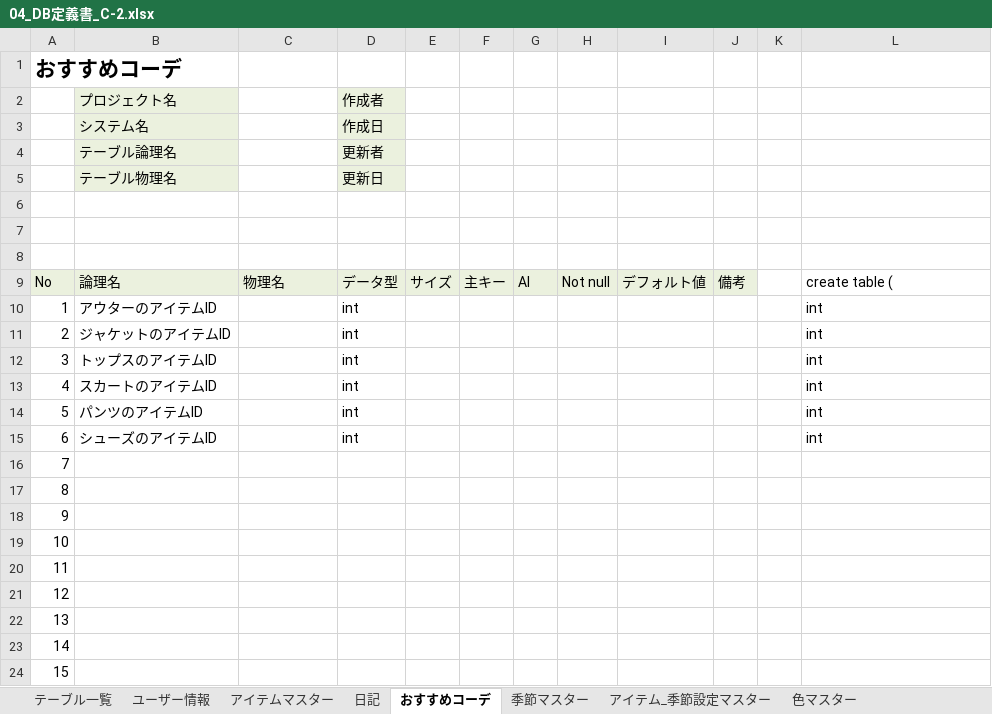
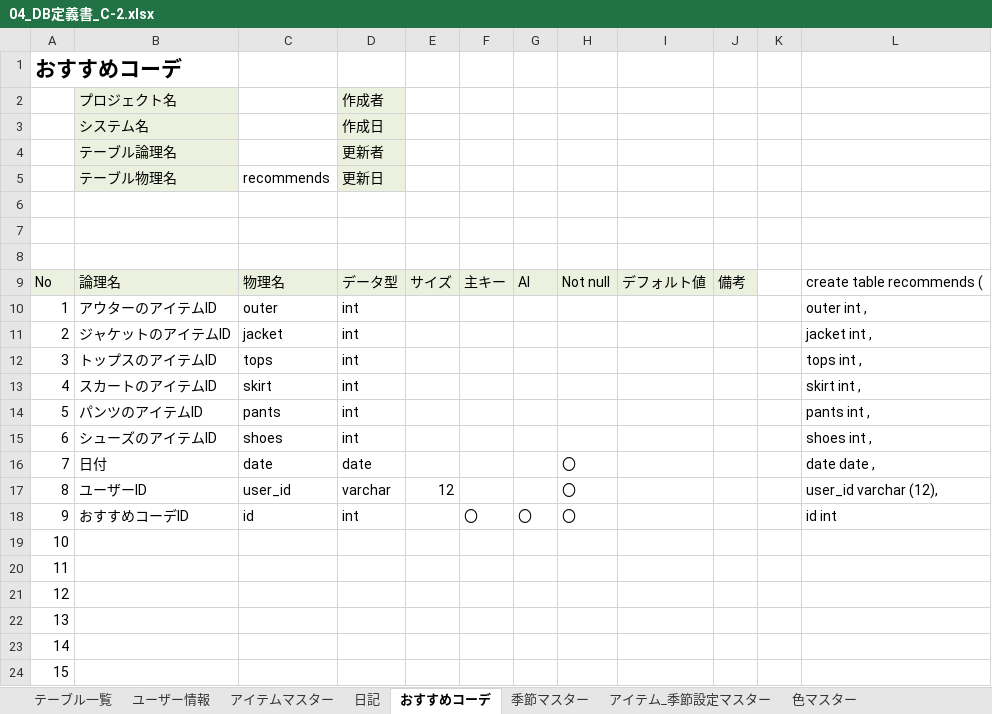
Before and after one commit to dojo2022/C-2, an Excel workbook: doc/04_DB定義書_C-2.xlsx, sheet おすすめコーデ, drawn as a sheet; only a part is shown; values as stored, in another font and other column widths than the file's, no borders; the diff names each change by its address in the sheet, - before the commit and + after, or states it on an @@ line.

```diff
--- a/doc/04_DB定義書_C-2.xlsx (sheet おすすめコーデ)
+++ b/doc/04_DB定義書_C-2.xlsx (sheet おすすめコーデ)
-C5: (empty)
+C5: recommends
-L9: create table (
+L9: create table recommends (
-C10 (recommends): (empty)
+C10 (recommends): outer
-L10: int
+L10: outer int ,
-C11 (recommends): (empty)
+C11 (recommends): jacket
-L11: int
+L11: jacket int ,
-C12 (recommends): (empty)
+C12 (recommends): tops
-L12: int
+L12: tops int ,
-C13 (recommends): (empty)
+C13 (recommends): skirt
-L13: int
+L13: skirt int ,
-C14 (recommends): (empty)
+C14 (recommends): pants
-L14: int
+L14: pants int ,
-C15 (recommends): (empty)
+C15 (recommends): shoes
-L15: int
+L15: shoes int ,
-B16 (テーブル物理名): (empty)
+B16 (テーブル物理名): 日付
-C16 (recommends): (empty)
+C16 (recommends): date
-D16 (更新日): (empty)
+D16 (更新日): date
-H16:H18: (empty)
+H16:H18: 〇
-L16: (empty)
+L16: date date ,
-B17 (テーブル物理名): (empty)
+B17 (テーブル物理名): ユーザーID
-C17 (recommends): (empty)
+C17 (recommends): user_id
-D17 (更新日): (empty)
+D17 (更新日): varchar
-E17: (empty)
+E17: 12
-L17: (empty)
+L17: user_id varchar (12),
-B18 (テーブル物理名): (empty)
+B18 (テーブル物理名): おすすめコーデID
-C18 (recommends): (empty)
+C18 (recommends): id
-D18 (更新日): (empty)
+D18 (更新日): int
-F18: (empty)
+F18: 〇
-G18: (empty)
+G18: 〇
-L18: (empty)
+L18: id int
```
Also changed, not shown: sheet 季節マスター, sheet 日記, sheet アイテムマスター, sheet アイテム_季節設定マスター, sheet アイテム_色設定マスター, sheet ユーザー情報, 4 more sheets.
